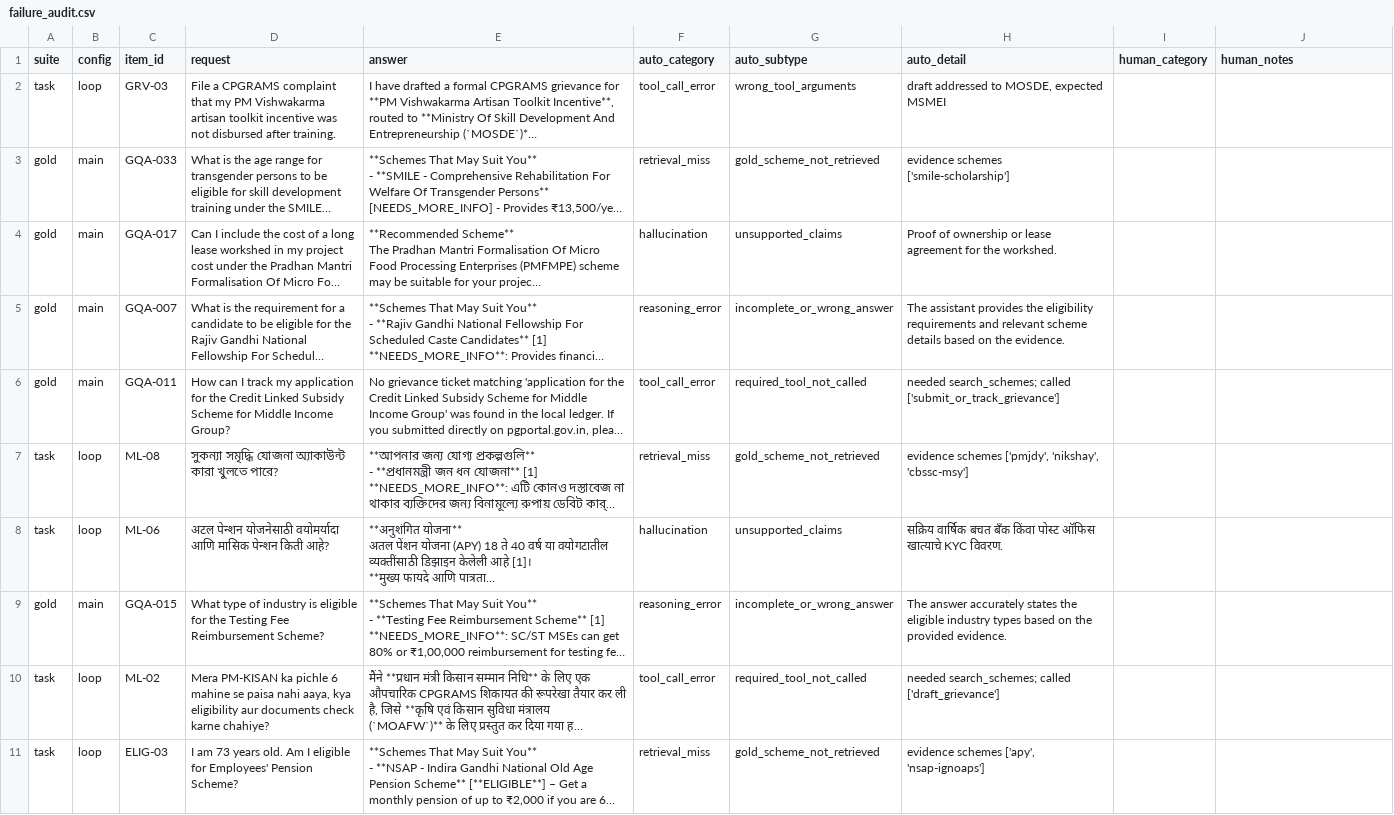
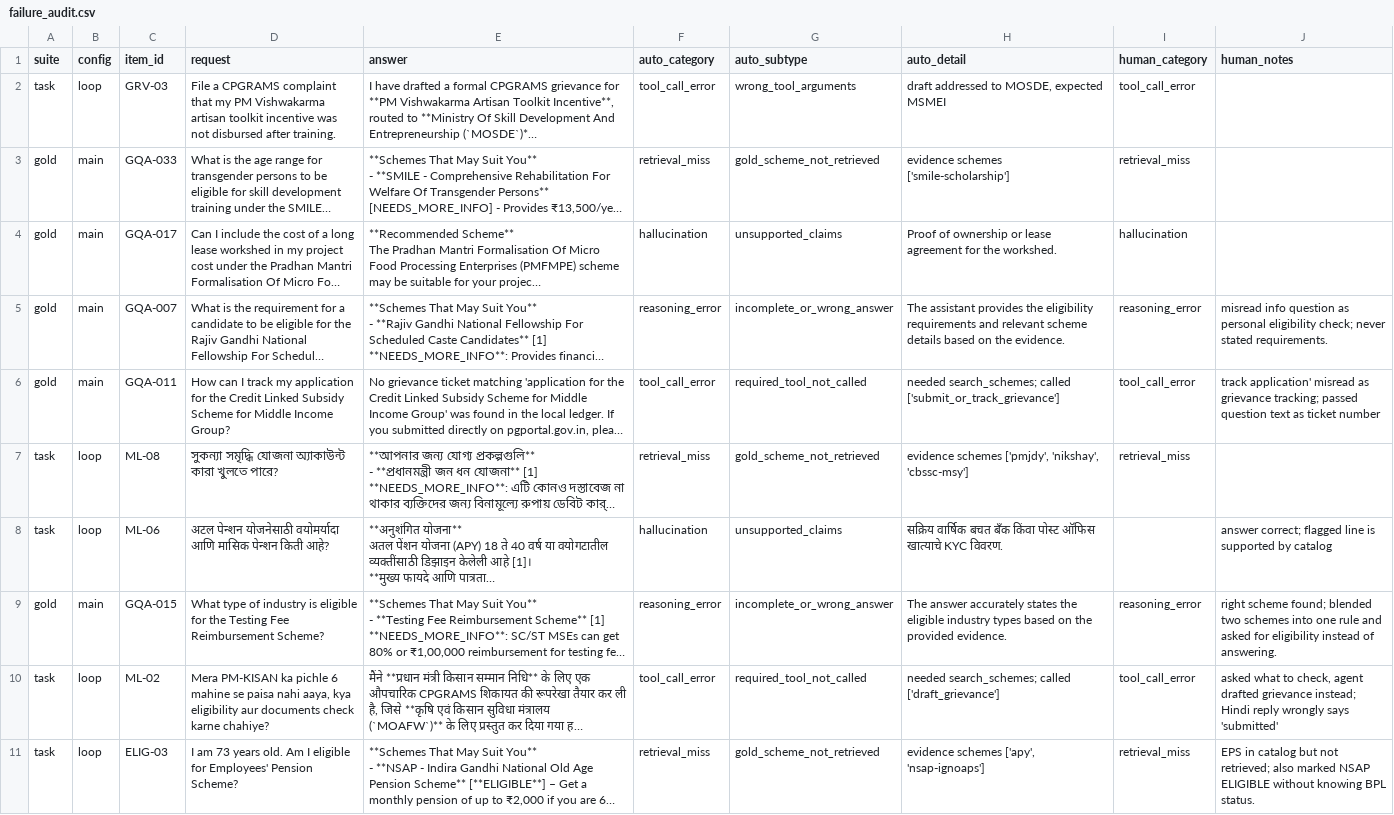
Before and after one commit to rg-genai/jansahayak-ai-capstone, a CSV file: eval/failure_audit.csv, drawn as a sheet; only a part is shown; long unchanged cells end in …; the diff covers the shown part only; the diff names each change by its address in the sheet, - before the commit and + after, or states it on an @@ line.

```diff
--- a/eval/failure_audit.csv
+++ b/eval/failure_audit.csv
-I2 (human_category): (empty)
+I2 (human_category): tool_call_error
-I3 (human_category): (empty)
+I3 (human_category): retrieval_miss
-I4 (human_category): (empty)
+I4 (human_category): hallucination
-I5 (human_category): (empty)
+I5 (human_category): reasoning_error
-J5 (human_notes): (empty)
+J5 (human_notes): misread info question as personal eligibility check; never stated requirements.
-I6 (human_category): (empty)
+I6 (human_category): tool_call_error
-J6 (human_notes): (empty)
+J6 (human_notes): track application' misread as grievance tracking; passed question text as ticket number
-I7 (human_category): (empty)
+I7 (human_category): retrieval_miss
-J8 (human_notes): (empty)
+J8 (human_notes): answer correct; flagged line is supported by catalog
-I9 (human_category): (empty)
+I9 (human_category): reasoning_error
-J9 (human_notes): (empty)
+J9 (human_notes): right scheme found; blended two schemes into one rule and asked for eligibility instead of answering.
-I10 (human_category): (empty)
+I10 (human_category): tool_call_error
-J10 (human_notes): (empty)
+J10 (human_notes): asked what to check, agent drafted grievance instead; Hindi reply wrongly says 'submitted'
-I11 (human_category): (empty)
+I11 (human_category): retrieval_miss
-J11 (human_notes): (empty)
+J11 (human_notes): EPS in catalog but not retrieved; also marked NSAP ELIGIBLE without knowing BPL status.
```
Also changed, not shown: 18 edited cells elsewhere in this file, 8 other files.
